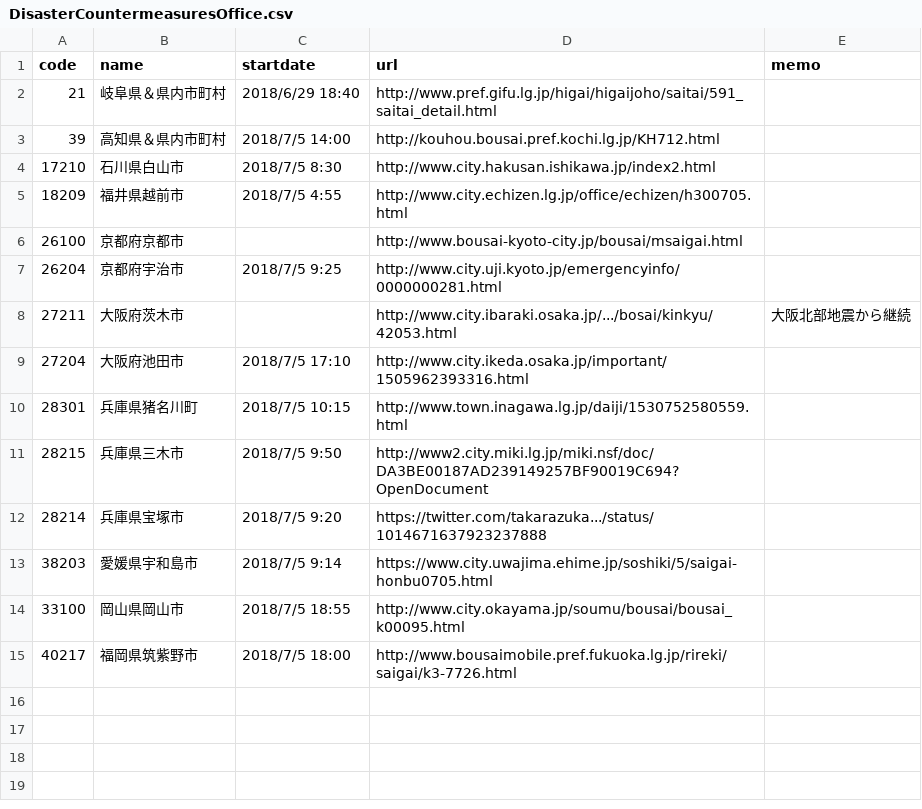
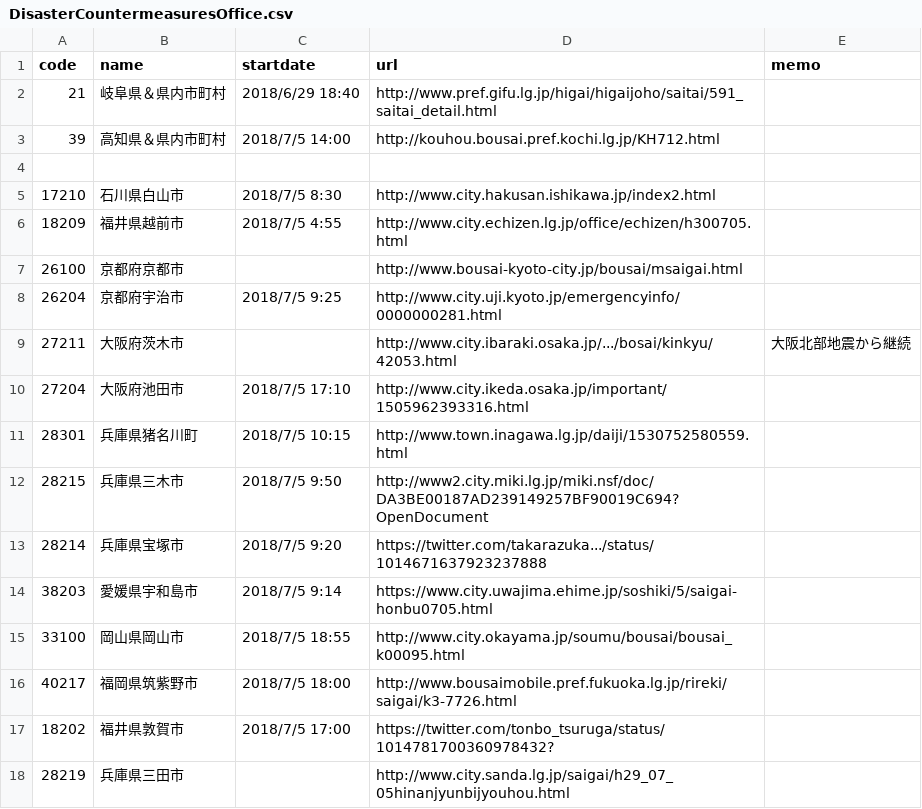
Before and after one commit to tosseto/201807heavyrain, a CSV file: DisasterCountermeasuresOffice.csv, drawn as a sheet; the diff names each change by its address in the sheet, - before the commit and + after, or states it on an @@ line.

Commit message:
Update DisasterCountermeasuresOffice.csv

```diff
--- a/DisasterCountermeasuresOffice.csv
+++ b/DisasterCountermeasuresOffice.csv
+row 4: (empty)
+row 17: 18202 | 福井県敦賀市 | 2018/7/5 17:00 | https://twitter.com/tonbo_tsuruga/status/1014781700360978432?
+row 18: 28219 | 兵庫県三田市 |  | http://www.city.sanda.lg.jp/saigai/h29_07_05hinanjyunbijyouhou.html
```
